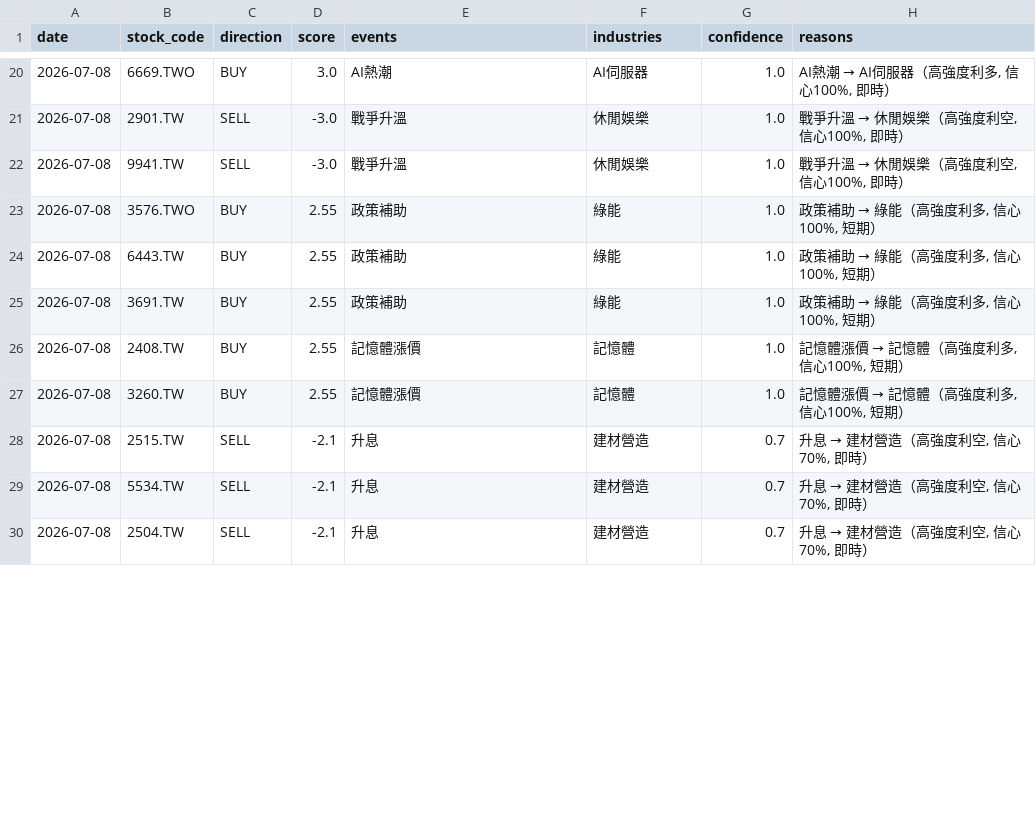
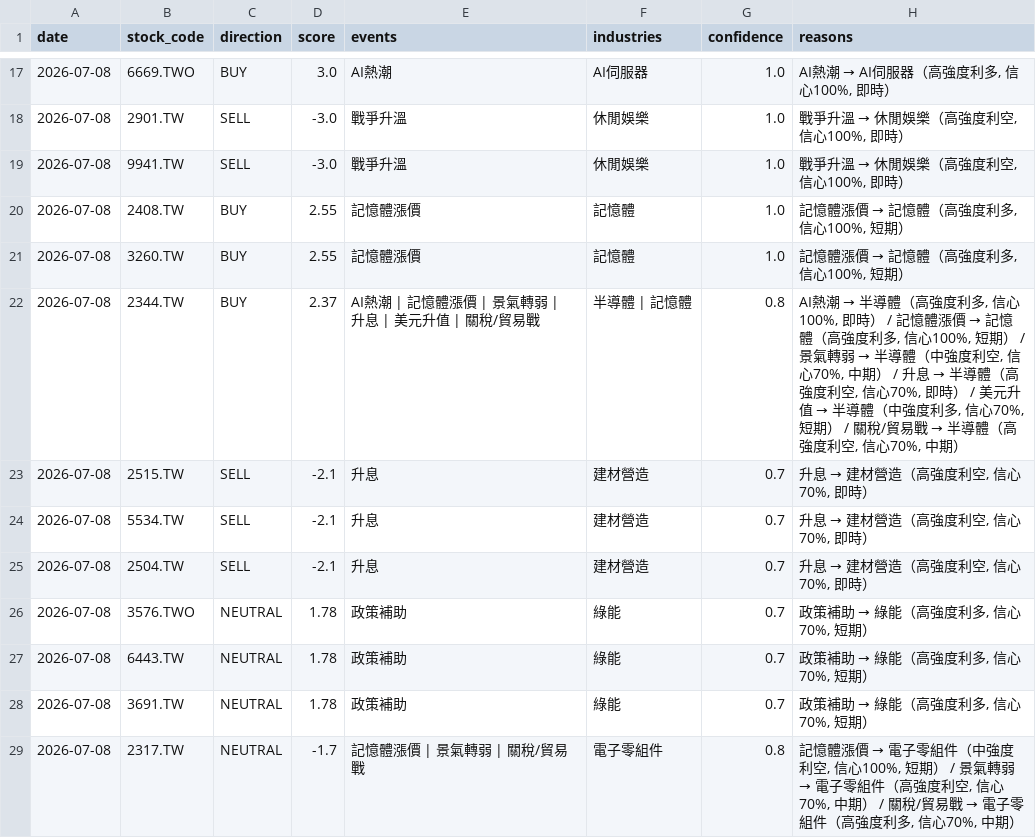
Before and after one commit to possible1397/Stock_event, a CSV file: output/signal_20260708.csv, drawn as a sheet; only a part is shown, gaps mark what is left out; removed rows and columns are numbered as before the commit, all else as after; the diff covers the shown part only; the diff names each change by its address in the sheet, - before the commit and + after, or states it on an @@ line.

```diff
--- a/output/signal_20260708.csv
+++ b/output/signal_20260708.csv
-row 23: 2026-07-08 | 3576.TWO | BUY | 2.55 | 政策補助 | 綠能 | 1.0 | 政策補助 → 綠能（高強度利多, 信心100%, 短期）
-row 24: 2026-07-08 | 6443.TW | BUY | 2.55 | 政策補助 | 綠能 | 1.0 | 政策補助 → 綠能（高強度利多, 信心100%, 短期）
-row 25: 2026-07-08 | 3691.TW | BUY | 2.55 | 政策補助 | 綠能 | 1.0 | 政策補助 → 綠能（高強度利多, 信心100%, 短期）
+row 22: 2026-07-08 | 2344.TW | BUY | 2.37 | AI熱潮 | 記憶體漲價 | 景氣轉弱 | 升息 | 美元升值 | 關稅/貿易戰 | 半導體 | 記憶體 | 0.8 | AI熱潮 → 半導體（高強度利多, 信心100%, 即時） / 記憶體漲價 → 記憶體（高強度利多, 信心100%, 短期） / 景氣轉弱 → 半導體（中強度利空, 信心70%, 中期） / 升息 → 半導體（高強度利空, 信心70%, 即時） / 美元升值 → 半導體（中強度利多, 信心70%, 短期） / 關稅/貿易戰 → 半導體（高強度利空, 信心70%, 中期）
+row 26: 2026-07-08 | 3576.TWO | NEUTRAL | 1.78 | 政策補助 | 綠能 | 0.7 | 政策補助 → 綠能（高強度利多, 信心70%, 短期）
+row 27: 2026-07-08 | 6443.TW | NEUTRAL | 1.78 | 政策補助 | 綠能 | 0.7 | 政策補助 → 綠能（高強度利多, 信心70%, 短期）
+row 28: 2026-07-08 | 3691.TW | NEUTRAL | 1.78 | 政策補助 | 綠能 | 0.7 | 政策補助 → 綠能（高強度利多, 信心70%, 短期）
+row 29: 2026-07-08 | 2317.TW | NEUTRAL | -1.7 | 記憶體漲價 | 景氣轉弱 | 關稅/貿易戰 | 電子零組件 | 0.8 | 記憶體漲價 → 電子零組件（中強度利空, 信心100%, 短期） / 景氣轉弱 → 電子零組件（高強度利空, 信心70%, 中期） / 關稅/貿易戰 → 電子零組件（高強度利多, 信心70%, 中期）
```
Also changed, not shown: 5 added rows, 7 removed rows and 36 edited cells elsewhere in this file, 4 other files.
